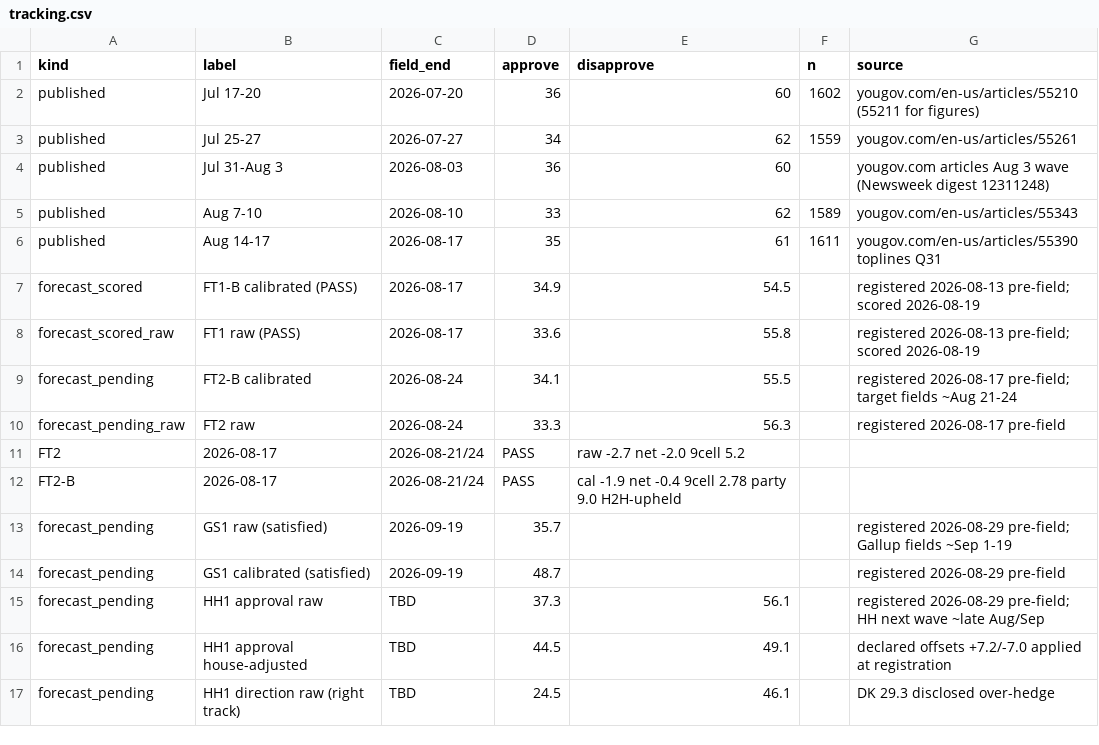
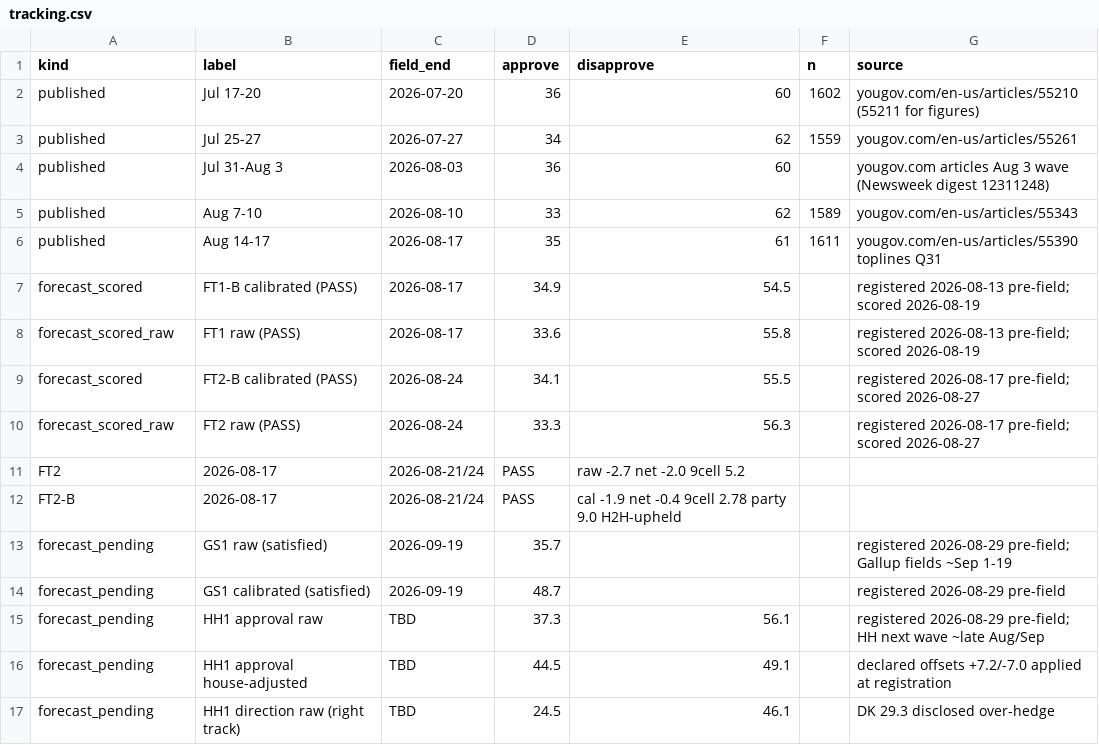
Before and after one commit to NakliTechie/quorum-forward-tests, a CSV file: tracking.csv, drawn as a sheet; only a part is shown.

Commit message:
Hash convention stated (registration-time hashes; FT1-3 verdicts appended, FT4+ as dated verdict files); tracking.png regenerated by a committed generator (FT2 rows corrected to scored; 7 published waves, FT1-FT4 forecasts)

```diff
--- a/tracking.csv
+++ b/tracking.csv
@@ -8,4 +8,4 @@ forecast_scored,FT1-B calibrated (PASS),2026-08-17,34.9,54.5,,registered 2026-08
 forecast_scored_raw,FT1 raw (PASS),2026-08-17,33.6,55.8,,registered 2026-08-13 pre-field; scored 2026-08-19
-forecast_pending,FT2-B calibrated,2026-08-24,34.1,55.5,,registered 2026-08-17 pre-field; target fields ~Aug 21-24
-forecast_pending_raw,FT2 raw,2026-08-24,33.3,56.3,,registered 2026-08-17 pre-field
+forecast_scored,FT2-B calibrated (PASS),2026-08-24,34.1,55.5,,registered 2026-08-17 pre-field; scored 2026-08-27
+forecast_scored_raw,FT2 raw (PASS),2026-08-24,33.3,56.3,,registered 2026-08-17 pre-field; scored 2026-08-27
 FT2,2026-08-17,2026-08-21/24,PASS,raw -2.7 net -2.0 9cell 5.2
```
Also changed, not shown: 2 other files.
